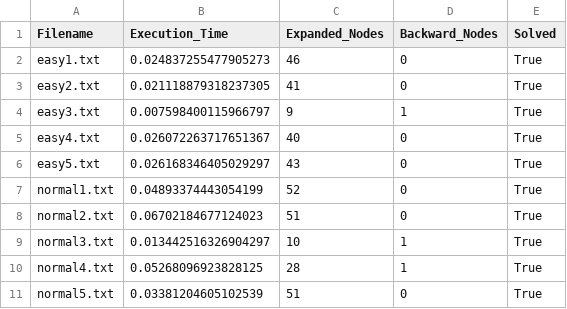
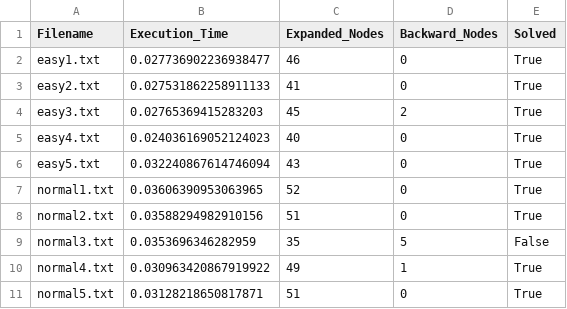
Before and after one commit to zuliani99/Sudoku-Solver, a CSV file: results/cp_result.csv, drawn as a sheet.

```diff
--- a/results/cp_result.csv
+++ b/results/cp_result.csv
@@ -1,11 +1,11 @@
 Filename,Execution_Time,Expanded_Nodes,Backward_Nodes,Solved
-easy1.txt,0.024837255477905273,46,0,True
-easy2.txt,0.021118879318237305,41,0,True
-easy3.txt,0.007598400115966797,9,1,True
-easy4.txt,0.026072263717651367,40,0,True
-easy5.txt,0.026168346405029297,43,0,True
-normal1.txt,0.04893374443054199,52,0,True
-normal2.txt,0.06702184677124023,51,0,True
-normal3.txt,0.013442516326904297,10,1,True
-normal4.txt,0.05268096923828125,28,1,True
-normal5.txt,0.03381204605102539,51,0,True
+easy1.txt,0.027736902236938477,46,0,True
+easy2.txt,0.027531862258911133,41,0,True
+easy3.txt,0.02765369415283203,45,2,True
+easy4.txt,0.024036169052124023,40,0,True
+easy5.txt,0.032240867614746094,43,0,True
+normal1.txt,0.03606390953063965,52,0,True
+normal2.txt,0.03588294982910156,51,0,True
+normal3.txt,0.0353696346282959,35,5,False
+normal4.txt,0.030963420867919922,49,1,True
+normal5.txt,0.03128218650817871,51,0,True
```
Also changed, not shown: 3 other files.
